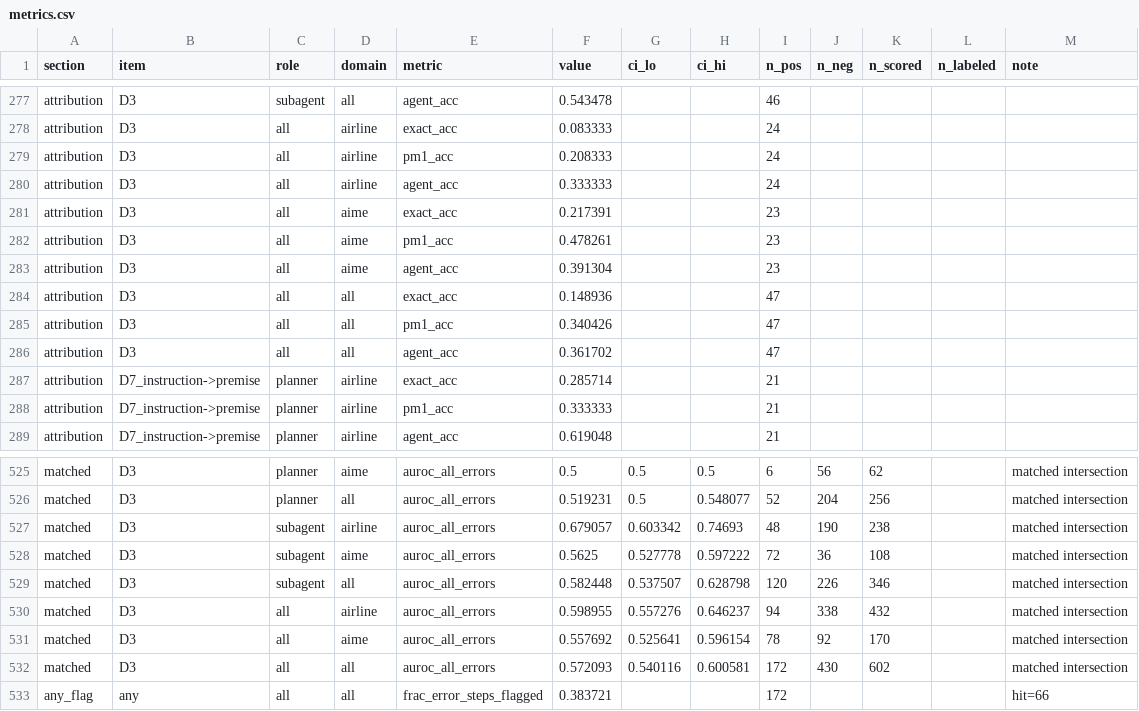
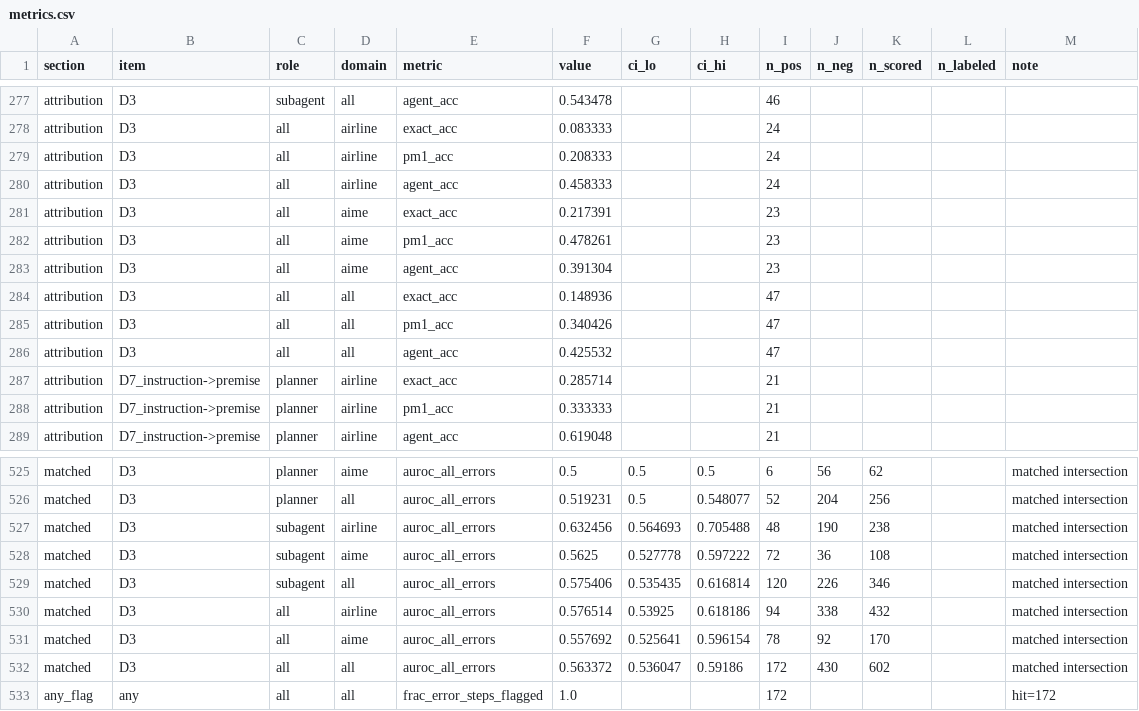
Before and after one commit to kangmc1/project-agent, a CSV file: eval/metrics.csv, drawn as a sheet; only a part is shown, gaps mark what is left out; the diff covers the shown part only.

```diff
--- a/eval/metrics.csv
+++ b/eval/metrics.csv
@@ -279,3 +279,3 @@ attribution,D3,all,airline,exact_acc,0.083333,,,24,,,,
 attribution,D3,all,airline,pm1_acc,0.208333,,,24,,,,
-attribution,D3,all,airline,agent_acc,0.333333,,,24,,,,
+attribution,D3,all,airline,agent_acc,0.458333,,,24,,,,
 attribution,D3,all,aime,exact_acc,0.217391,,,23,,,,
@@ -285,3 +285,3 @@ attribution,D3,all,all,exact_acc,0.148936,,,47,,,,
 attribution,D3,all,all,pm1_acc,0.340426,,,47,,,,
-attribution,D3,all,all,agent_acc,0.361702,,,47,,,,
+attribution,D3,all,all,agent_acc,0.425532,,,47,,,,
 attribution,D7_instruction->premise,planner,airline,exact_acc,0.285714,,,21,,,,
@@ -526,8 +526,8 @@ matched,D3,planner,aime,auroc_all_errors,0.5,0.5,0.5,6,56,62,,matched intersecti
 matched,D3,planner,all,auroc_all_errors,0.519231,0.5,0.548077,52,204,256,,matched intersection
-matched,D3,subagent,airline,auroc_all_errors,0.679057,0.603342,0.74693,48,190,238,,matched intersection
+matched,D3,subagent,airline,auroc_all_errors,0.632456,0.564693,0.705488,48,190,238,,matched intersection
 matched,D3,subagent,aime,auroc_all_errors,0.5625,0.527778,0.597222,72,36,108,,matched intersection
-matched,D3,subagent,all,auroc_all_errors,0.582448,0.537507,0.628798,120,226,346,,matched intersection
-matched,D3,all,airline,auroc_all_errors,0.598955,0.557276,0.646237,94,338,432,,matched intersection
+matched,D3,subagent,all,auroc_all_errors,0.575406,0.535435,0.616814,120,226,346,,matched intersection
+matched,D3,all,airline,auroc_all_errors,0.576514,0.53925,0.618186,94,338,432,,matched intersection
 matched,D3,all,aime,auroc_all_errors,0.557692,0.525641,0.596154,78,92,170,,matched intersection
-matched,D3,all,all,auroc_all_errors,0.572093,0.540116,0.600581,172,430,602,,matched intersection
-any_flag,any,all,all,frac_error_steps_flagged,0.383721,,,172,,,,hit=66
+matched,D3,all,all,auroc_all_errors,0.563372,0.536047,0.59186,172,430,602,,matched intersection
+any_flag,any,all,all,frac_error_steps_flagged,1.0,,,172,,,,hit=172
```
Also changed, not shown: 64 edited cells elsewhere in this file, 44 other files.
